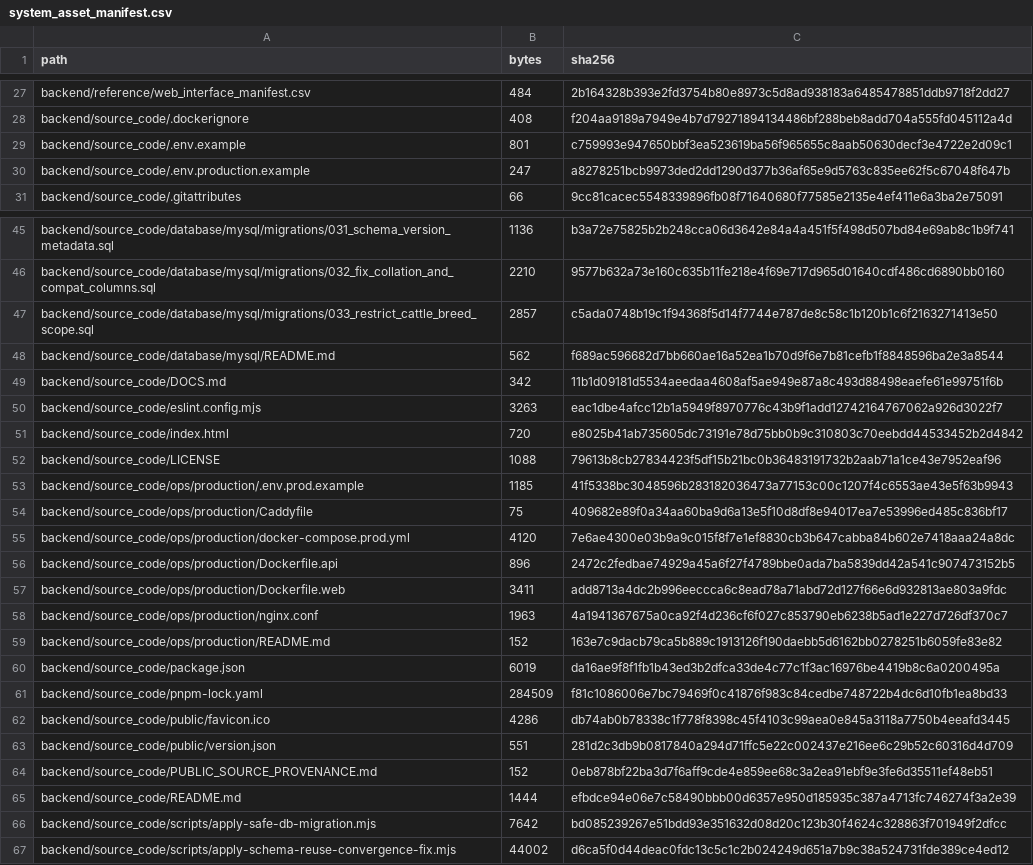
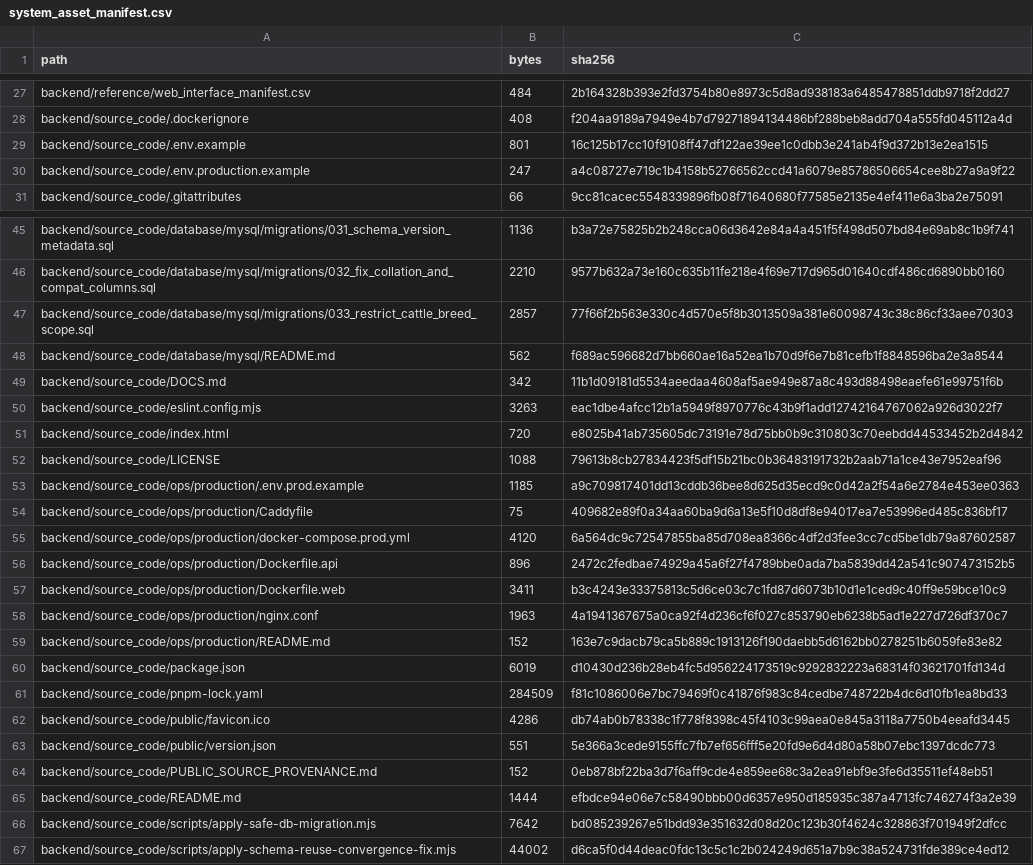
Before and after one commit to JayJ-H/a-lora-smart-ear-tag-temperature-compensation-simmental-cattle, a CSV file: system_asset_manifest.csv, drawn as a sheet; only a part is shown, gaps mark what is left out.

```diff
--- a/system_asset_manifest.csv
+++ b/system_asset_manifest.csv
@@ -28,4 +28,4 @@ backend/reference/web_interface_manifest.csv,484,2b164328b393e2fd3754b80e8973c5d
 backend/source_code/.dockerignore,408,f204aa9189a7949e4b7d79271894134486bf288beb8add704a555fd045112a4d
-backend/source_code/.env.example,801,c759993e947650bbf3ea523619ba56f965655c8aab50630decf3e4722e2d09c1
-backend/source_code/.env.production.example,247,a8278251bcb9973ded2dd1290d377b36af65e9d5763c835ee62f5c67048f647b
+backend/source_code/.env.example,801,16c125b17cc10f9108ff47df122ae39ee1c0dbb3e241ab4f9d372b13e2ea1515
+backend/source_code/.env.production.example,247,a4c08727e719c1b4158b52766562ccd41a6079e85786506654cee8b27a9a9f22
 backend/source_code/.gitattributes,66,9cc81cacec5548339896fb08f71640680f77585e2135e4ef411e6a3ba2e75091
@@ -46,3 +46,3 @@ backend/source_code/database/mysql/migrations/031_schema_version_metadata.sql,11
 backend/source_code/database/mysql/migrations/032_fix_collation_and_compat_columns.sql,2210,9577b632a73e160c635b11fe218e4f69e717d965d01640cdf486cd6890bb0160
-backend/source_code/database/mysql/migrations/033_restrict_cattle_breed_scope.sql,2857,c5ada0748b19c1f94368f5d14f7744e787de8c58c1b120b1c6f2163271413e50
+backend/source_code/database/mysql/migrations/033_restrict_cattle_breed_scope.sql,2857,77f66f2b563e330c4d570e5f8b3013509a381e60098743c38c86cf33aee70303
 backend/source_code/database/mysql/README.md,562,f689ac596682d7bb660ae16a52ea1b70d9f6e7b81cefb1f8848596ba2e3a8544
@@ -52,13 +52,13 @@ backend/source_code/index.html,720,e8025b41ab735605dc73191e78d75bb0b9c310803c70e
 backend/source_code/LICENSE,1088,79613b8cb27834423f5df15b21bc0b36483191732b2aab71a1ce43e7952eaf96
-backend/source_code/ops/production/.env.prod.example,1185,41f5338bc3048596b283182036473a77153c00c1207f4c6553ae43e5f63b9943
+backend/source_code/ops/production/.env.prod.example,1185,a9c709817401dd13cddb36bee8d625d35ecd9c0d42a2f54a6e2784e453ee0363
 backend/source_code/ops/production/Caddyfile,75,409682e89f0a34aa60ba9d6a13e5f10d8df8e94017ea7e53996ed485c836bf17
-backend/source_code/ops/production/docker-compose.prod.yml,4120,7e6ae4300e03b9a9c015f8f7e1ef8830cb3b647cabba84b602e7418aaa24a8dc
+backend/source_code/ops/production/docker-compose.prod.yml,4120,6a564dc9c72547855ba85d708ea8366c4df2d3fee3cc7cd5be1db79a87602587
 backend/source_code/ops/production/Dockerfile.api,896,2472c2fedbae74929a45a6f27f4789bbe0ada7ba5839dd42a541c907473152b5
-backend/source_code/ops/production/Dockerfile.web,3411,add8713a4dc2b996eeccca6c8ead78a71abd72d127f66e6d932813ae803a9fdc
+backend/source_code/ops/production/Dockerfile.web,3411,b3c4243e33375813c5d6ce03c7c1fd87d6073b10d1e1ced9c40ff9e59bce10c9
 backend/source_code/ops/production/nginx.conf,1963,4a1941367675a0ca92f4d236cf6f027c853790eb6238b5ad1e227d726df370c7
 backend/source_code/ops/production/README.md,152,163e7c9dacb79ca5b889c1913126f190daebb5d6162bb0278251b6059fe83e82
-backend/source_code/package.json,6019,da16ae9f8f1fb1b43ed3b2dfca33de4c77c1f3ac16976be4419b8c6a0200495a
+backend/source_code/package.json,6019,d10430d236b28eb4fc5d956224173519c9292832223a68314f03621701fd134d
 backend/source_code/pnpm-lock.yaml,284509,f81c1086006e7bc79469f0c41876f983c84cedbe748722b4dc6d10fb1ea8bd33
 backend/source_code/public/favicon.ico,4286,db74ab0b78338c1f778f8398c45f4103c99aea0e845a3118a7750b4eeafd3445
-backend/source_code/public/version.json,551,281d2c3db9b0817840a294d71ffc5e22c002437e216ee6c29b52c60316d4d709
+backend/source_code/public/version.json,551,5e366a3cede9155ffc7fb7ef656fff5e20fd9e6d4d80a58b07ebc1397dcdc773
 backend/source_code/PUBLIC_SOURCE_PROVENANCE.md,152,0eb878bf22ba3d7f6aff9cde4e859ee68c3a2ea91ebf9e3fe6d35511ef48eb51
```
Also changed, not shown: 12 other files.
